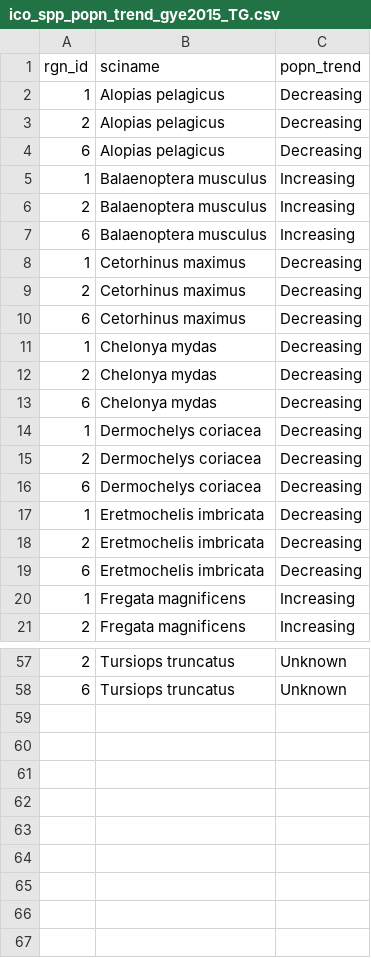
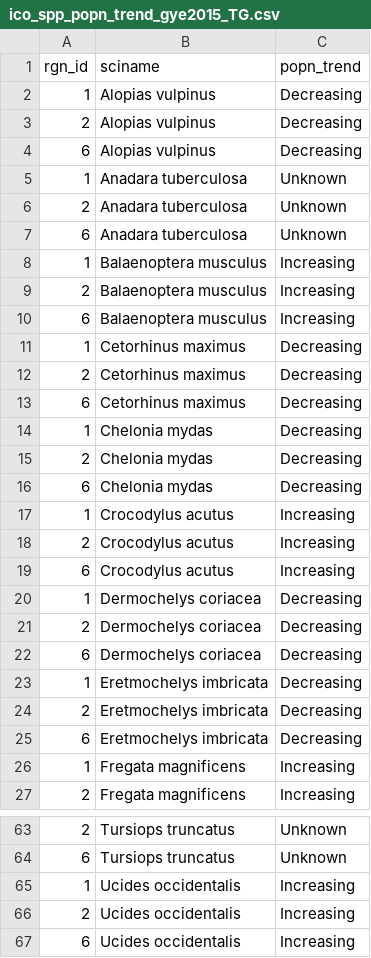
Before and after one commit to OHI-Science/gye, a CSV file: region2015/prep/8.1_ICO/ico_spp_popn_trend_gye2015_TG.csv, drawn as a sheet; only a part is shown, gaps mark what is left out; the diff covers the shown part only.

```diff
--- a/region2015/prep/8.1_ICO/ico_spp_popn_trend_gye2015_TG.csv
+++ b/region2015/prep/8.1_ICO/ico_spp_popn_trend_gye2015_TG.csv
@@ -1,5 +1,8 @@
 "rgn_id","sciname","popn_trend"
-1,"Alopias pelagicus","Decreasing"
-2,"Alopias pelagicus","Decreasing"
-6,"Alopias pelagicus","Decreasing"
+1,"Alopias vulpinus","Decreasing"
+2,"Alopias vulpinus","Decreasing"
+6,"Alopias vulpinus","Decreasing"
+1,"Anadara tuberculosa","Unknown"
+2,"Anadara tuberculosa","Unknown"
+6,"Anadara tuberculosa","Unknown"
 1,"Balaenoptera musculus","Increasing"
@@ -10,5 +13,8 @@
 6,"Cetorhinus maximus","Decreasing"
-1,"Chelonya mydas","Decreasing"
-2,"Chelonya mydas","Decreasing"
-6,"Chelonya mydas","Decreasing"
+1,"Chelonia mydas","Decreasing"
+2,"Chelonia mydas","Decreasing"
+6,"Chelonia mydas","Decreasing"
+1,"Crocodylus acutus","Increasing"
+2,"Crocodylus acutus","Increasing"
+6,"Crocodylus acutus","Increasing"
 1,"Dermochelys coriacea","Decreasing"
@@ -16,5 +22,5 @@
 6,"Dermochelys coriacea","Decreasing"
-1,"Eretmochelis imbricata","Decreasing"
-2,"Eretmochelis imbricata","Decreasing"
-6,"Eretmochelis imbricata","Decreasing"
+1,"Eretmochelys imbricata","Decreasing"
+2,"Eretmochelys imbricata","Decreasing"
+6,"Eretmochelys imbricata","Decreasing"
 1,"Fregata magnificens","Increasing"
@@ -58 +64,4 @@
 6,"Tursiops truncatus","Unknown"
+1,"Ucides occidentalis","Increasing"
+2,"Ucides occidentalis","Increasing"
+6,"Ucides occidentalis","Increasing"
```
Also changed, not shown: 9 edited cells elsewhere in this file, region2015/prep/8.1_ICO/ico_spp_extinction_status_gye2015_TG.csv.
